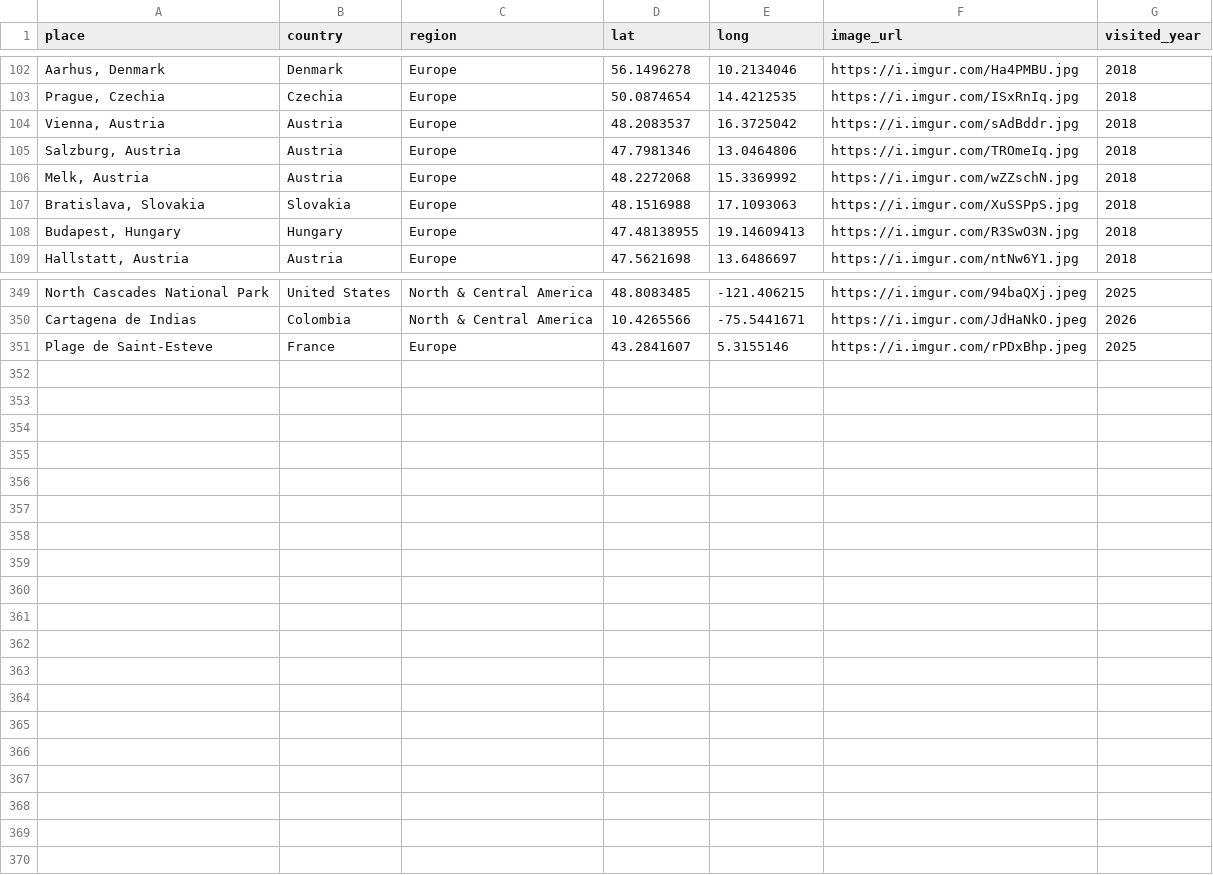
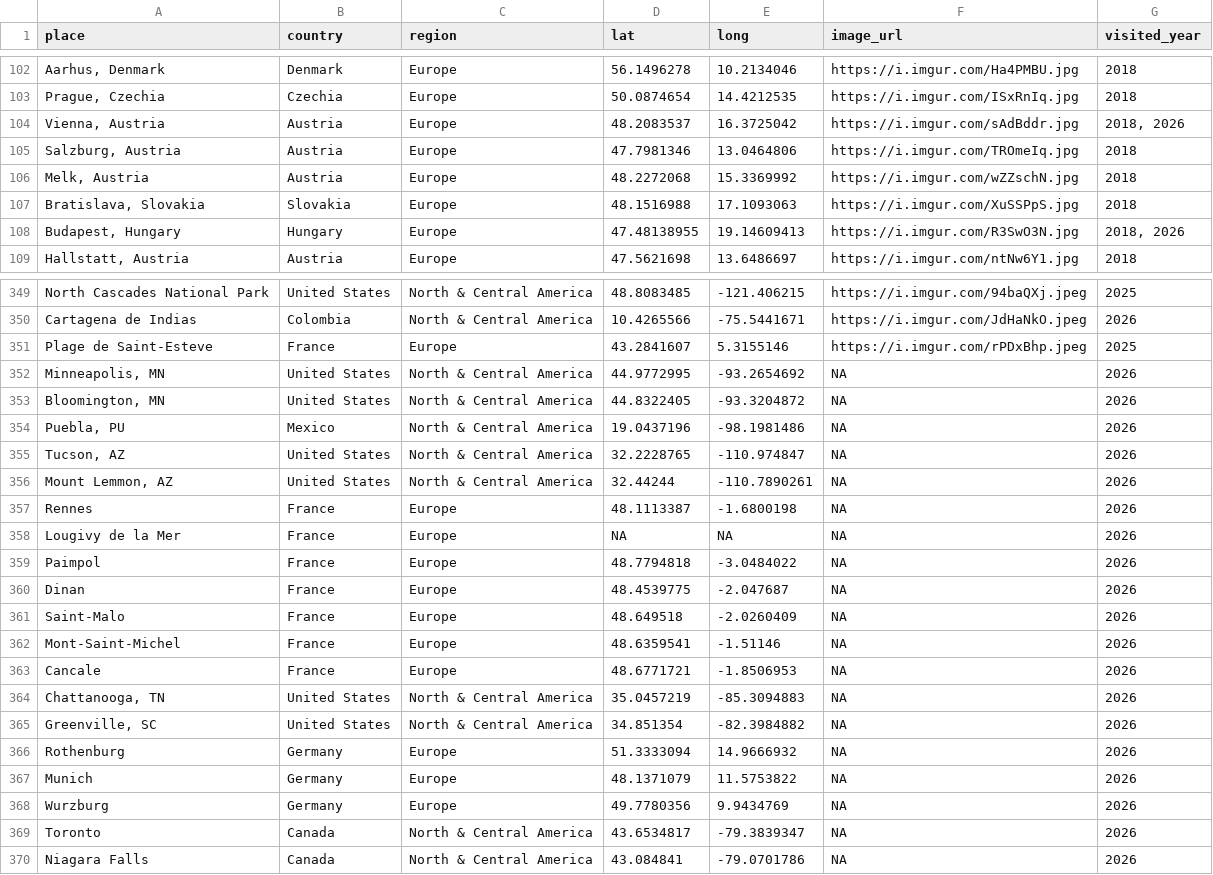
Before and after one commit to liamtk/liamtk.github.io, a CSV file: pages/pages-assets/places/combined.csv, drawn as a sheet; only a part is shown, gaps mark what is left out; the diff covers the shown part only; the diff names each change by its address in the sheet, - before the commit and + after, or states it on an @@ line.

```diff
--- a/pages/pages-assets/places/combined.csv
+++ b/pages/pages-assets/places/combined.csv
-G104 (visited_year): 2018
+G104 (visited_year): 2018, 2026
-G108 (visited_year): 2018
+G108 (visited_year): 2018, 2026
+row 352: Minneapolis, MN | United States | North & Central America | 44.9772995 | -93.2654692 | NA | 2026
+row 353: Bloomington, MN | United States | North & Central America | 44.8322405 | -93.3204872 | NA | 2026
+row 354: Puebla, PU | Mexico | North & Central America | 19.0437196 | -98.1981486 | NA | 2026
+row 355: Tucson, AZ | United States | North & Central America | 32.2228765 | -110.974847 | NA | 2026
+row 356: Mount Lemmon, AZ | United States | North & Central America | 32.44244 | -110.7890261 | NA | 2026
+row 357: Rennes | France | Europe | 48.1113387 | -1.6800198 | NA | 2026
+row 358: Lougivy de la Mer | France | Europe | NA | NA | NA | 2026
+row 359: Paimpol | France | Europe | 48.7794818 | -3.0484022 | NA | 2026
+row 360: Dinan | France | Europe | 48.4539775 | -2.047687 | NA | 2026
+row 361: Saint-Malo | France | Europe | 48.649518 | -2.0260409 | NA | 2026
+row 362: Mont-Saint-Michel | France | Europe | 48.6359541 | -1.51146 | NA | 2026
+row 363: Cancale | France | Europe | 48.6771721 | -1.8506953 | NA | 2026
+row 364: Chattanooga, TN | United States | North & Central America | 35.0457219 | -85.3094883 | NA | 2026
+row 365: Greenville, SC | United States | North & Central America | 34.851354 | -82.3984882 | NA | 2026
+row 366: Rothenburg | Germany | Europe | 51.3333094 | 14.9666932 | NA | 2026
+row 367: Munich | Germany | Europe | 48.1371079 | 11.5753822 | NA | 2026
+row 368: Wurzburg | Germany | Europe | 49.7780356 | 9.9434769 | NA | 2026
+row 369: Toronto | Canada | North & Central America | 43.6534817 | -79.3839347 | NA | 2026
+row 370: Niagara Falls | Canada | North & Central America | 43.084841 | -79.0701786 | NA | 2026
```
Also changed, not shown: 6 edited cells elsewhere in this file, 1 other file.
